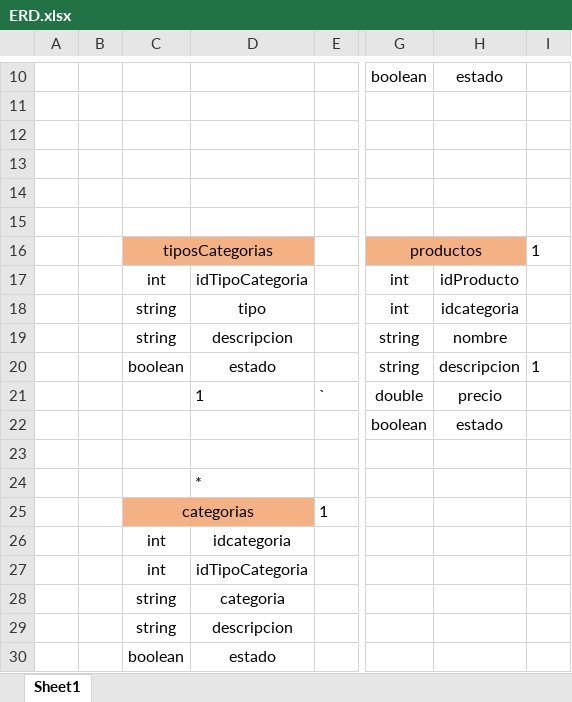
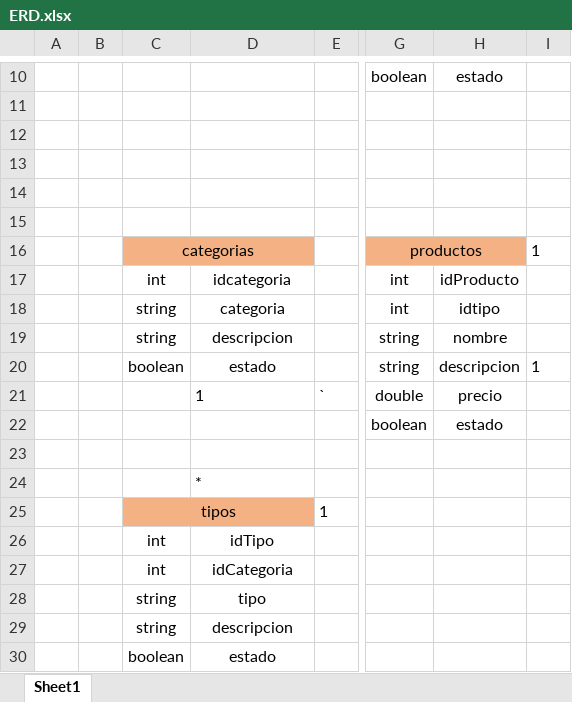
Before and after one commit to D-Loor/appTransacciones, an Excel workbook: ERD.xlsx, sheet Sheet1, drawn as a sheet; only a part is shown, gaps mark what is left out; values as stored, in another font and other column widths than the file's, no borders; the diff names each change by its address in the sheet, - before the commit and + after, or states it on an @@ line.

```diff
--- a/ERD.xlsx (sheet Sheet1)
+++ b/ERD.xlsx (sheet Sheet1)
-C16: tiposCategorias
+C16: categorias
-D17: idTipoCategoria
+D17: idcategoria
-D18: tipo
+D18: categoria
-H18: idcategoria
+H18: idtipo
-C25: categorias
+C25: tipos
-D26: idcategoria
+D26: idTipo
-D27: idTipoCategoria
+D27: idCategoria
-D28: categoria
+D28: tipo
```
Also changed, not shown: 15 other files.
